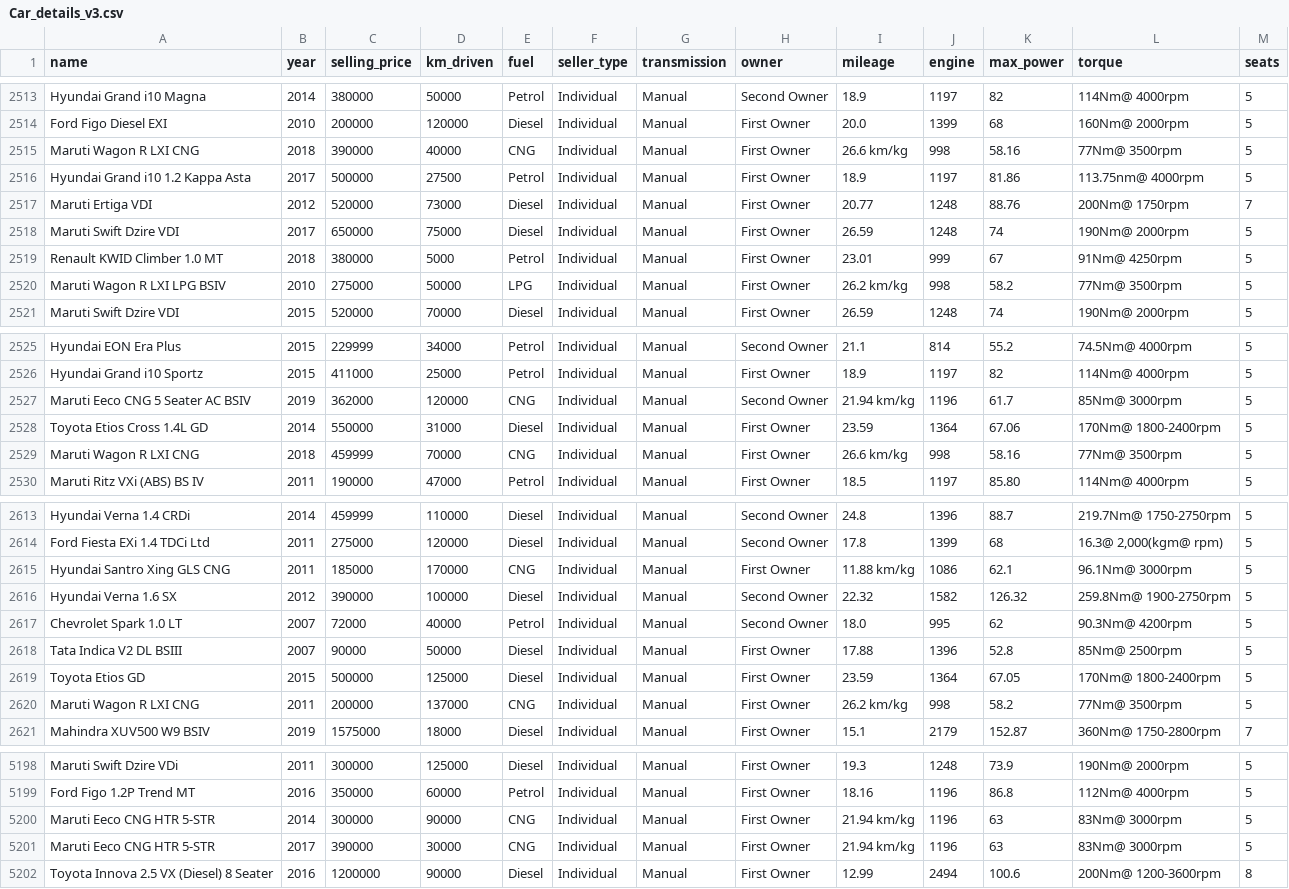
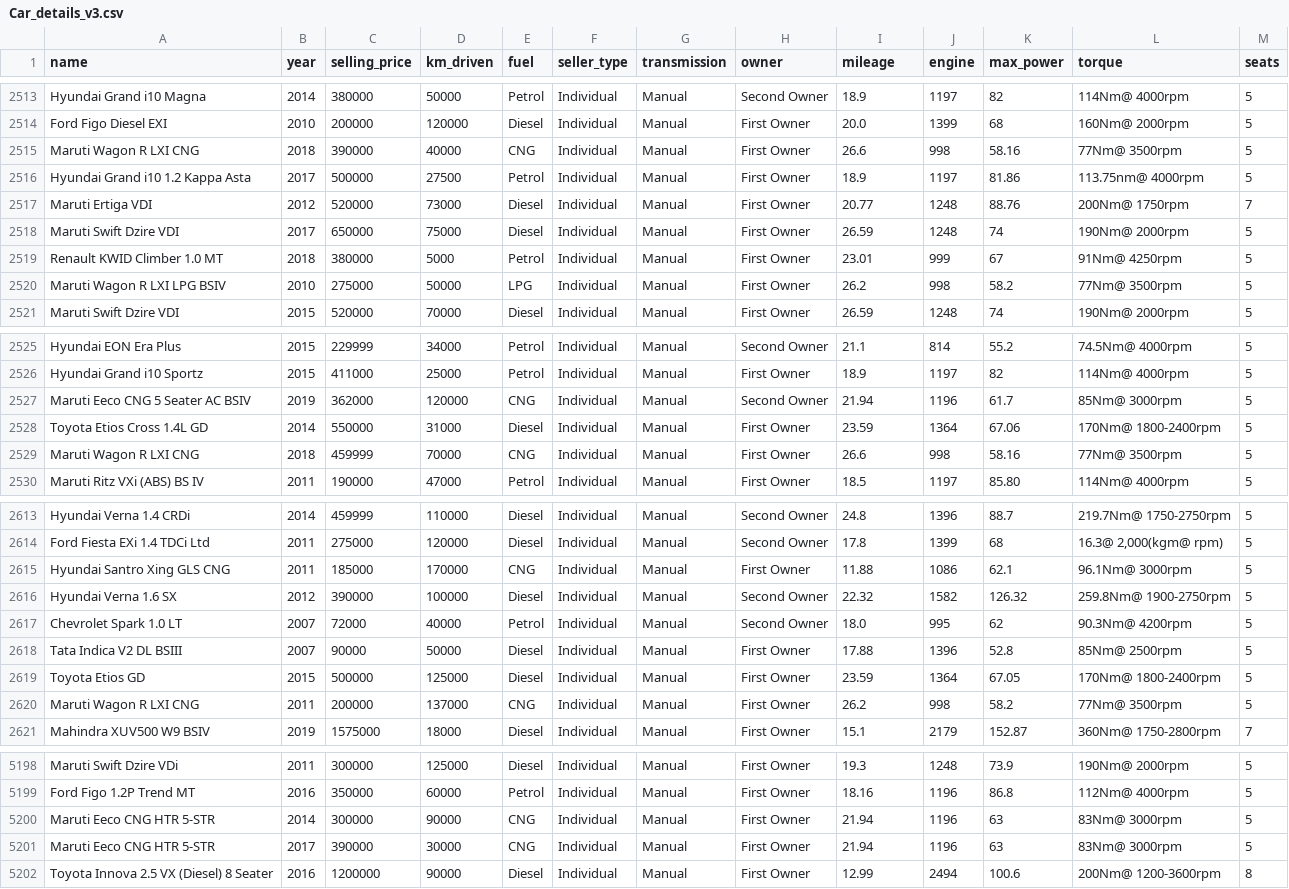
Before and after one commit to Kyhaiu/Machine-Learning, a CSV file: Teste/Vehicle/Car_details_v3.csv, drawn as a sheet; only a part is shown, gaps mark what is left out; the diff covers the shown part only.

```diff
--- a/Teste/Vehicle/Car_details_v3.csv
+++ b/Teste/Vehicle/Car_details_v3.csv
@@ -2514,3 +2514,3 @@ Hyundai Grand i10 Magna,2014,380000,50000,Petrol,Individual,Manual,Second Owner,
 Ford Figo Diesel EXI,2010,200000,120000,Diesel,Individual,Manual,First Owner,20.0,1399,68,160Nm@ 2000rpm,5
-Maruti Wagon R LXI CNG,2018,390000,40000,CNG,Individual,Manual,First Owner,26.6 km/kg,998,58.16,77Nm@ 3500rpm,5
+Maruti Wagon R LXI CNG,2018,390000,40000,CNG,Individual,Manual,First Owner,26.6,998,58.16,77Nm@ 3500rpm,5
 Hyundai Grand i10 1.2 Kappa Asta,2017,500000,27500,Petrol,Individual,Manual,First Owner,18.9,1197,81.86,113.75nm@ 4000rpm,5
@@ -2519,3 +2519,3 @@ Maruti Swift Dzire VDI,2017,650000,75000,Diesel,Individual,Manual,First Owner,26
 Renault KWID Climber 1.0 MT,2018,380000,5000,Petrol,Individual,Manual,First Owner,23.01,999,67,91Nm@ 4250rpm,5
-Maruti Wagon R LXI LPG BSIV,2010,275000,50000,LPG,Individual,Manual,First Owner,26.2 km/kg,998,58.2,77Nm@ 3500rpm,5
+Maruti Wagon R LXI LPG BSIV,2010,275000,50000,LPG,Individual,Manual,First Owner,26.2,998,58.2,77Nm@ 3500rpm,5
 Maruti Swift Dzire VDI,2015,520000,70000,Diesel,Individual,Manual,First Owner,26.59,1248,74,190Nm@ 2000rpm,5
@@ -2526,5 +2526,5 @@ Hyundai EON Era Plus,2015,229999,34000,Petrol,Individual,Manual,Second Owner,21.
 Hyundai Grand i10 Sportz,2015,411000,25000,Petrol,Individual,Manual,First Owner,18.9,1197,82,114Nm@ 4000rpm,5
-Maruti Eeco CNG 5 Seater AC BSIV,2019,362000,120000,CNG,Individual,Manual,Second Owner,21.94 km/kg,1196,61.7,85Nm@ 3000rpm,5
+Maruti Eeco CNG 5 Seater AC BSIV,2019,362000,120000,CNG,Individual,Manual,Second Owner,21.94,1196,61.7,85Nm@ 3000rpm,5
 Toyota Etios Cross 1.4L GD,2014,550000,31000,Diesel,Individual,Manual,First Owner,23.59,1364,67.06,170Nm@ 1800-2400rpm,5
-Maruti Wagon R LXI CNG,2018,459999,70000,CNG,Individual,Manual,First Owner,26.6 km/kg,998,58.16,77Nm@ 3500rpm,5
+Maruti Wagon R LXI CNG,2018,459999,70000,CNG,Individual,Manual,First Owner,26.6,998,58.16,77Nm@ 3500rpm,5
 Maruti Ritz VXi (ABS) BS IV,2011,190000,47000,Petrol,Individual,Manual,First Owner,18.5,1197,85.80,114Nm@ 4000rpm,5
@@ -2614,3 +2614,3 @@ Hyundai Verna 1.4 CRDi,2014,459999,110000,Diesel,Individual,Manual,Second Owner,
 Ford Fiesta EXi 1.4 TDCi Ltd,2011,275000,120000,Diesel,Individual,Manual,Second Owner,17.8,1399,68,"16.3@ 2,000(kgm@ rpm)",5
-Hyundai Santro Xing GLS CNG,2011,185000,170000,CNG,Individual,Manual,First Owner,11.88 km/kg,1086,62.1,96.1Nm@ 3000rpm,5
+Hyundai Santro Xing GLS CNG,2011,185000,170000,CNG,Individual,Manual,First Owner,11.88,1086,62.1,96.1Nm@ 3000rpm,5
 Hyundai Verna 1.6 SX,2012,390000,100000,Diesel,Individual,Manual,Second Owner,22.32,1582,126.32,259.8Nm@ 1900-2750rpm,5
@@ -2619,3 +2619,3 @@ Tata Indica V2 DL BSIII,2007,90000,50000,Diesel,Individual,Manual,First Owner,17
 Toyota Etios GD,2015,500000,125000,Diesel,Individual,Manual,First Owner,23.59,1364,67.05,170Nm@ 1800-2400rpm,5
-Maruti Wagon R LXI CNG,2011,200000,137000,CNG,Individual,Manual,First Owner,26.2 km/kg,998,58.2,77Nm@ 3500rpm,5
+Maruti Wagon R LXI CNG,2011,200000,137000,CNG,Individual,Manual,First Owner,26.2,998,58.2,77Nm@ 3500rpm,5
 Mahindra XUV500 W9 BSIV,2019,1575000,18000,Diesel,Individual,Manual,First Owner,15.1,2179,152.87,360Nm@ 1750-2800rpm,7
@@ -5199,4 +5199,4 @@ Maruti Swift Dzire VDi,2011,300000,125000,Diesel,Individual,Manual,First Owner,1
 Ford Figo 1.2P Trend MT,2016,350000,60000,Petrol,Individual,Manual,First Owner,18.16,1196,86.8,112Nm@ 4000rpm,5
-Maruti Eeco CNG HTR 5-STR,2014,300000,90000,CNG,Individual,Manual,First Owner,21.94 km/kg,1196,63,83Nm@ 3000rpm,5
-Maruti Eeco CNG HTR 5-STR,2017,390000,30000,CNG,Individual,Manual,First Owner,21.94 km/kg,1196,63,83Nm@ 3000rpm,5
+Maruti Eeco CNG HTR 5-STR,2014,300000,90000,CNG,Individual,Manual,First Owner,21.94,1196,63,83Nm@ 3000rpm,5
+Maruti Eeco CNG HTR 5-STR,2017,390000,30000,CNG,Individual,Manual,First Owner,21.94,1196,63,83Nm@ 3000rpm,5
 Toyota Innova 2.5 VX (Diesel) 8 Seater,2016,1200000,90000,Diesel,Individual,Manual,First Owner,12.99,2494,100.6,200Nm@ 1200-3600rpm,8
```
Also changed, not shown: 80 edited cells elsewhere in this file, 1 other file.
